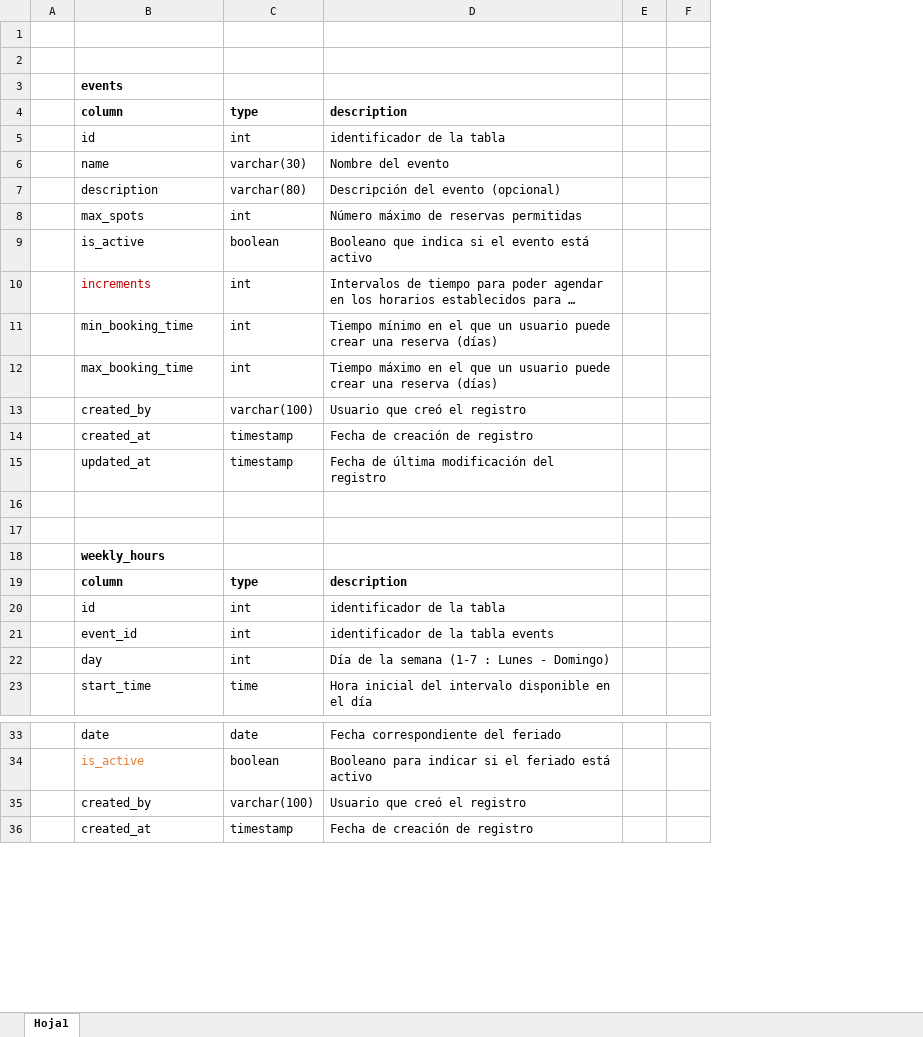
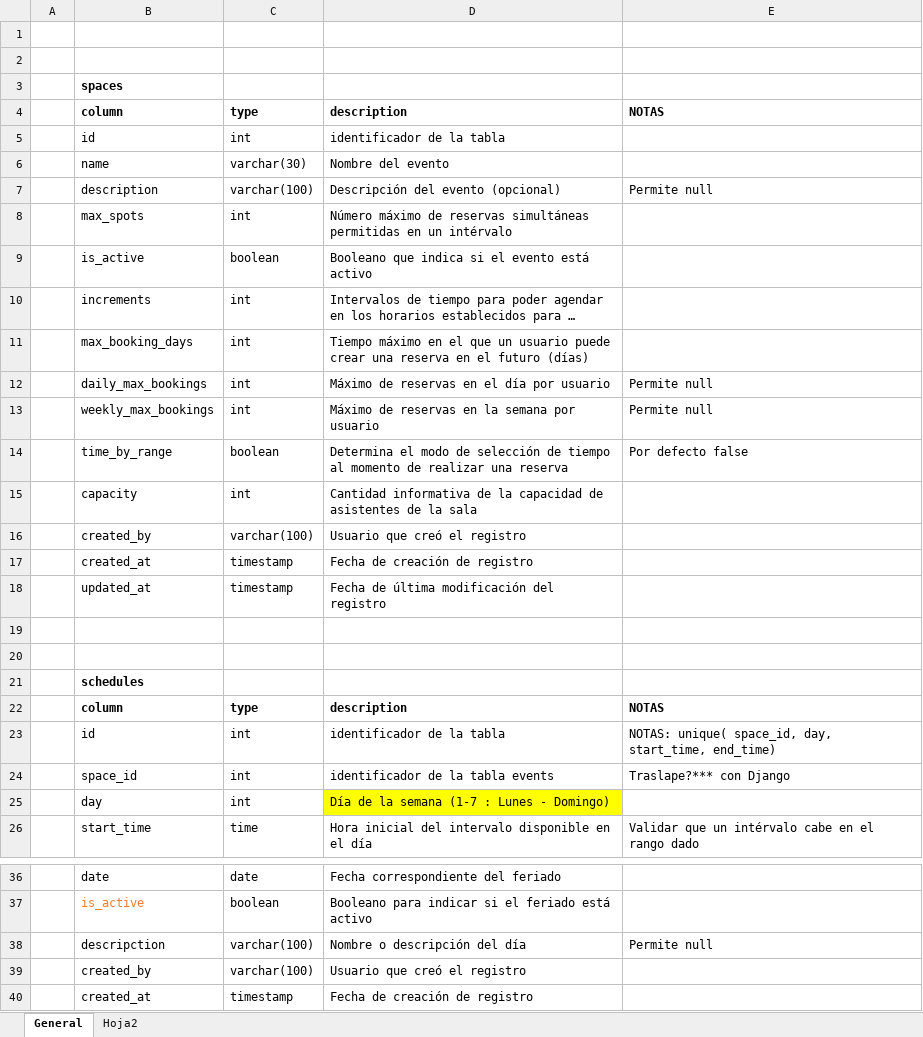
Before and after one commit to Kelly97/djangular_test, an Excel workbook: dictionary.xlsx, sheet General, drawn as a sheet; only a part is shown, gaps mark what is left out; long unchanged cells end in …; values as stored, in another font and other column widths than the file's, no borders; removed rows and columns are numbered as before the commit, all else as after; the diff covers the shown part only; the diff names each change by its address in the sheet, - before the commit and + after, or states it on an @@ line.

```diff
--- a/dictionary.xlsx (sheet General)
+++ b/dictionary.xlsx (sheet General)
-sheet tab: Hoja1
+sheet tab: General
+sheet tab: Hoja2
-column E, empty
-column F, empty
+column E, rows 4-12: NOTAS |  |  | Permite null |  |  |  |  | Permite null; rows 22-26: NOTAS | NOTAS: unique( space_id, day, start_time, end_time) | Traslape?*** con Django |  | Validar que un intérvalo cabe en el rango dado
-B3: events
+B3: spaces
-C7: varchar(80)
+C7: varchar(100)
-D8: …de reservas permitidas
+D8: …de reservas simultáneas permitidas en un intérvalo
-B10 text colour: #C00000
+B10 text colour: black
-B11: min_booking_time
+B11: max_booking_days
-D11: Tiempo mínimo en el que un usuario puede crear una reserva (días)
+D11: Tiempo máximo en el que un usuario puede crear una reserva en el futuro (días)
-B12: max_booking_time
+B12: daily_max_bookings
-D12: Tiempo máximo en el que un usuario puede crear una reserva (días)
+D12: Máximo de reservas en el día por usuario
+row 13:  | weekly_max_bookings | int | Máximo de reservas en la semana por usuario | Permite null
+row 14:  | time_by_range | boolean | Determina el modo de selección de tiempo al momento de realizar una reserva | Por defecto false
+row 15:  | capacity | int | Cantidad informativa de la capacidad de asistentes de la sala
-B21: weekly_hours
+B21: schedules
-B24: event_id
+B24: space_id
-D25 fill: none
+D25 fill: #FFFF00
+row 38:  | descripction | varchar(100) | Nombre o descripción del día | Permite null
```
Also changed, not shown: 2 removed rows, 6 edited cells and cell formats elsewhere in this sheet, 38 other files.
